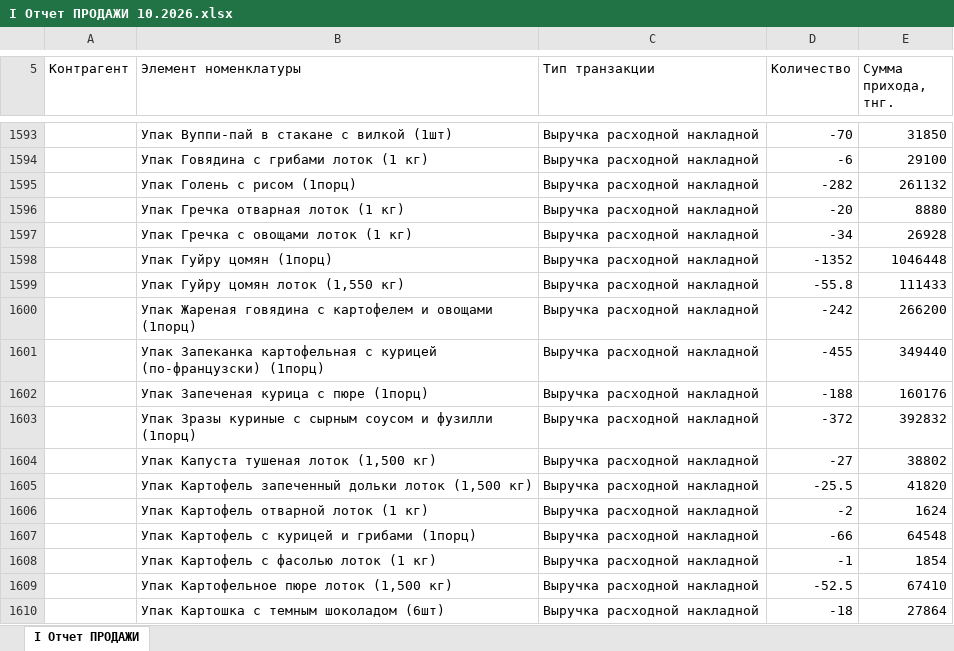
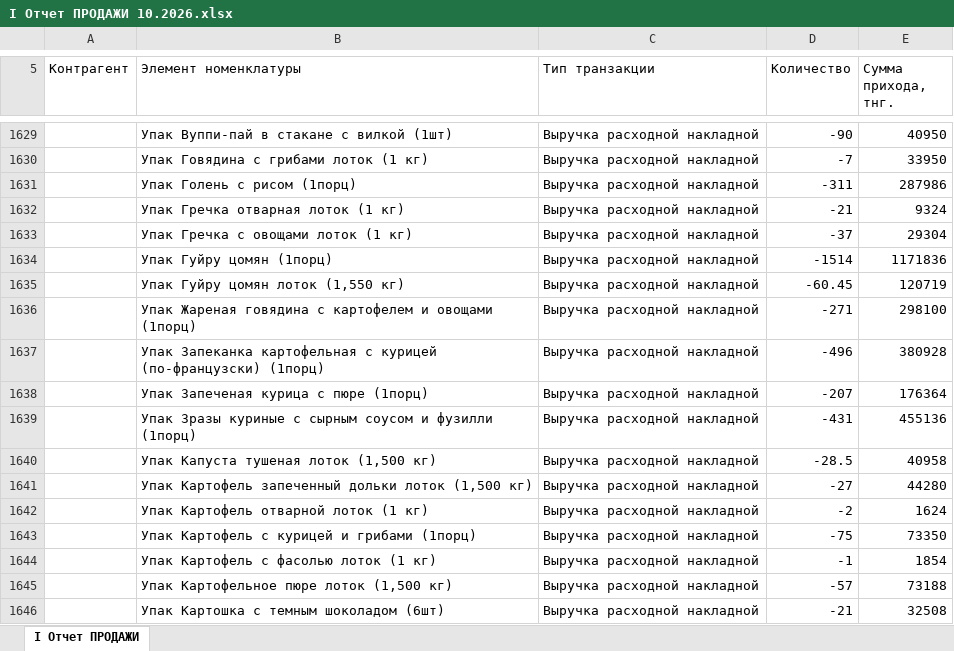
Before and after one commit to Olgagerassimenko/fin-director, an Excel workbook: I Отчет ПРОДАЖИ 10.2026.xlsx, sheet I Отчет ПРОДАЖИ, drawn as a sheet; only a part is shown, gaps mark what is left out; values as stored, in another font and other column widths than the file's, no borders; addresses are those after the commit; the diff covers the shown part only; the diff names each change by its address in the sheet, - before the commit and + after, or states it on an @@ line.

```diff
--- a/I Отчет ПРОДАЖИ 10.2026.xlsx (sheet I Отчет ПРОДАЖИ)
+++ b/I Отчет ПРОДАЖИ 10.2026.xlsx (sheet I Отчет ПРОДАЖИ)
-D1629 (Количество): -70
+D1629 (Количество): -90
-E1629 (Сумма прихода, тнг.): 31850
+E1629 (Сумма прихода, тнг.): 40950
-D1630 (Количество): -6
+D1630 (Количество): -7
-E1630 (Сумма прихода, тнг.): 29100
+E1630 (Сумма прихода, тнг.): 33950
-D1631 (Количество): -282
+D1631 (Количество): -311
-E1631 (Сумма прихода, тнг.): 261132
+E1631 (Сумма прихода, тнг.): 287986
-D1632 (Количество): -20
+D1632 (Количество): -21
-E1632 (Сумма прихода, тнг.): 8880
+E1632 (Сумма прихода, тнг.): 9324
-D1633 (Количество): -34
+D1633 (Количество): -37
-E1633 (Сумма прихода, тнг.): 26928
+E1633 (Сумма прихода, тнг.): 29304
-D1634 (Количество): -1352
+D1634 (Количество): -1514
-E1634 (Сумма прихода, тнг.): 1046448
+E1634 (Сумма прихода, тнг.): 1171836
-D1635 (Количество): -55.8
+D1635 (Количество): -60.45
-E1635 (Сумма прихода, тнг.): 111433
+E1635 (Сумма прихода, тнг.): 120719
-D1636 (Количество): -242
+D1636 (Количество): -271
-E1636 (Сумма прихода, тнг.): 266200
+E1636 (Сумма прихода, тнг.): 298100
-D1637 (Количество): -455
+D1637 (Количество): -496
-E1637 (Сумма прихода, тнг.): 349440
+E1637 (Сумма прихода, тнг.): 380928
-D1638 (Количество): -188
+D1638 (Количество): -207
-E1638 (Сумма прихода, тнг.): 160176
+E1638 (Сумма прихода, тнг.): 176364
-D1639 (Количество): -372
+D1639 (Количество): -431
-E1639 (Сумма прихода, тнг.): 392832
+E1639 (Сумма прихода, тнг.): 455136
-D1640 (Количество): -27
+D1640 (Количество): -28.5
-E1640 (Сумма прихода, тнг.): 38802
+E1640 (Сумма прихода, тнг.): 40958
-D1641 (Количество): -25.5
+D1641 (Количество): -27
-E1641 (Сумма прихода, тнг.): 41820
+E1641 (Сумма прихода, тнг.): 44280
-D1643 (Количество): -66
+D1643 (Количество): -75
-E1643 (Сумма прихода, тнг.): 64548
+E1643 (Сумма прихода, тнг.): 73350
-D1645 (Количество): -52.5
+D1645 (Количество): -57
-E1645 (Сумма прихода, тнг.): 67410
+E1645 (Сумма прихода, тнг.): 73188
-D1646 (Количество): -18
+D1646 (Количество): -21
-E1646 (Сумма прихода, тнг.): 27864
+E1646 (Сумма прихода, тнг.): 32508
```
Also changed, not shown: 38 added rows, 28 removed rows and 473 edited cells elsewhere in this sheet, I Отчет ПРОДАЖИ 02.2026.xlsx, I Отчет ПРОДАЖИ 03.2026.xlsx, 43 other files.
